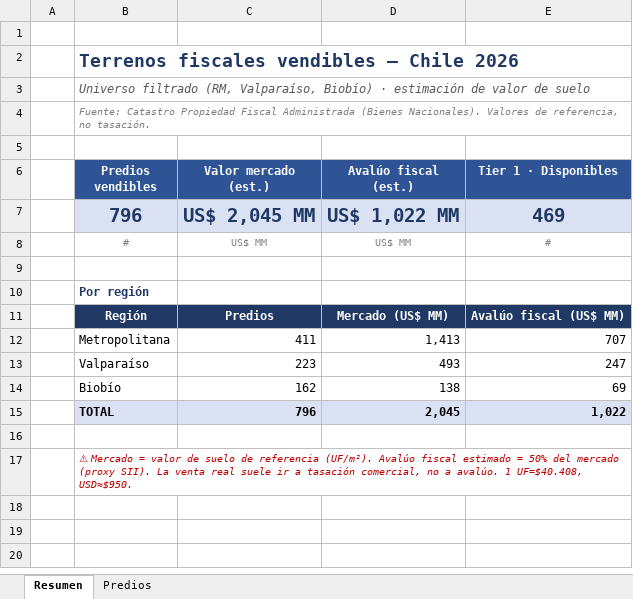
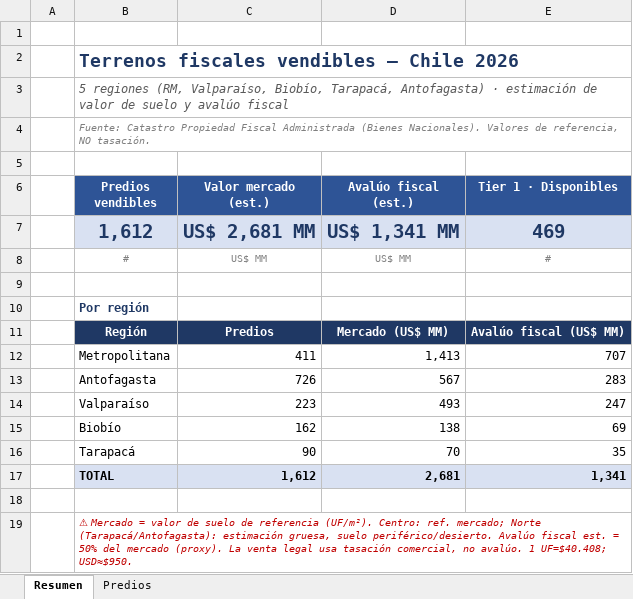
Before and after one commit to patriciodetmer-sketch/Version-44, an Excel workbook: predios_fiscales_vendibles.xlsx, sheet Resumen, drawn as a sheet; values as stored, in another font and other column widths than the file's, no borders; removed rows and columns are numbered as before the commit, all else as after; the diff names each change by its address in the sheet, - before the commit and + after, or states it on an @@ line.

```diff
--- a/predios_fiscales_vendibles.xlsx (sheet Resumen)
+++ b/predios_fiscales_vendibles.xlsx (sheet Resumen)
-B3 (Predios vendibles): Universo filtrado (RM, Valparaíso, Biobío) · estimación de valor de suelo
+B3 (Predios vendibles): 5 regiones (RM, Valparaíso, Biobío, Tarapacá, Antofagasta) · estimación de valor de suelo y avalúo fiscal
-B4 (Predios vendibles): …de referencia, no tasación.
+B4 (Predios vendibles): …de referencia, NO tasación.
-row 7:  | 796 | US$ 2,045 MM | US$ 1,022 MM | 469
+row 7:  | 1,612 | US$ 2,681 MM | US$ 1,341 MM | 469
+row 13:  | Antofagasta | 726 | 567 | 283
+row 16:  | Tarapacá | 90 | 70 | 35
-C17 (Valor mercado (est.)): 796
+C17 (Valor mercado (est.)): 1,612
-D17 (Avalúo fiscal (est.)): 2,045
+D17 (Avalúo fiscal (est.)): 2,681
-E17 (Tier 1 · Disponibles): 1,022
+E17 (Tier 1 · Disponibles): 1,341
-B19 (Predios vendibles): …referencia (UF/m²). Avalúo fiscal estimado = 50% del mercado (proxy SII). La venta real suele ir a tasación comercial, no a avalúo. 1 UF=$40.408, USD≈$950.
+B19 (Predios vendibles): …referencia (UF/m²). Centro: ref. mercado; Norte (Tarapacá/Antofagasta): estimación gruesa, suelo periférico/desierto. Avalúo fiscal est. = 50% del mercado (proxy). La venta legal usa tasación comercial, no avalúo. 1 UF=$40.408; USD≈$950.
```
Also changed, not shown: sheet Predios, 2 other files.
